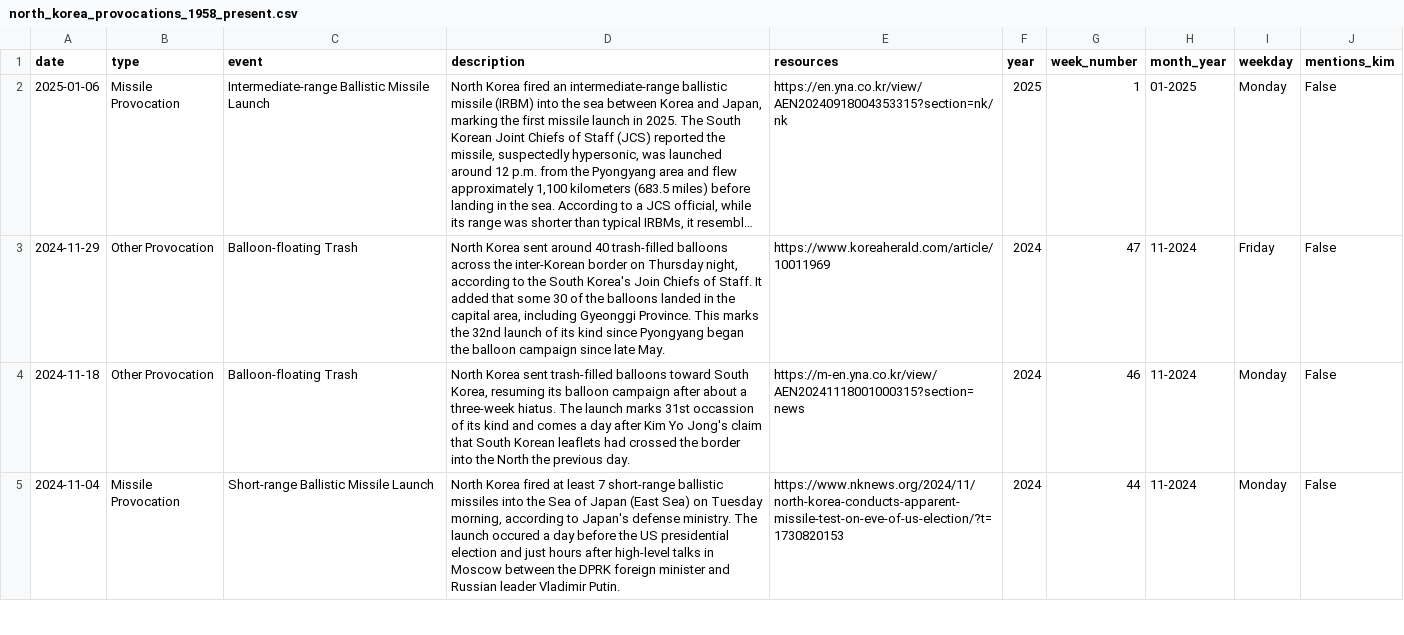
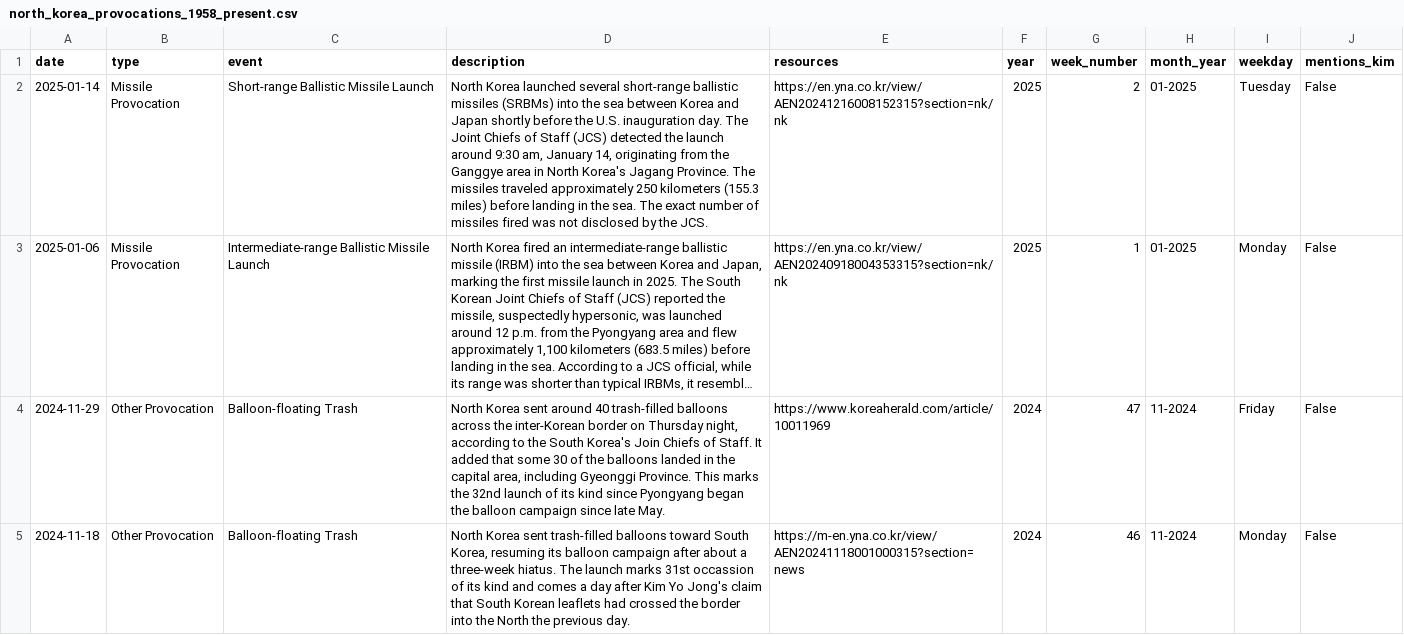
Before and after one commit to stiles/north-korea-provocations, a CSV file: data/processed/north_korea_provocations_1958_present.csv, drawn as a sheet; only a part is shown; the shorter side is filled out with more unchanged rows; long unchanged cells end in …; the diff names each change by its address in the sheet, - before the commit and + after, or states it on an @@ line.

Commit message:
bot fetched/updated data

```diff
--- a/data/processed/north_korea_provocations_1958_present.csv
+++ b/data/processed/north_korea_provocations_1958_present.csv
+row 2: 2025-01-14 | Missile Provocation | Short-range Ballistic Missile Launch | North Korea launched several short-range ballistic missiles (SRBMs) into the sea between Korea and Japan shortly before the U.S. inauguration day. The Joint Chiefs of Staff (JCS) detected the launch around 9:30 am, January 14, originating from the Ganggye area in North Korea's Jagang Province. The missiles traveled approximately 250 kilometers (155.3 miles) before landing in the sea. The exact number of missiles fired was not disclosed by the JCS. | https://en.yna.co.kr/view/AEN20241216008152315?section=nk/nk | 2025 | 2 | 01-2025 | Tuesday | False
```
Also changed, not shown: data/raw/north_korea_provocations_1958_present.csv, 2 other files.
